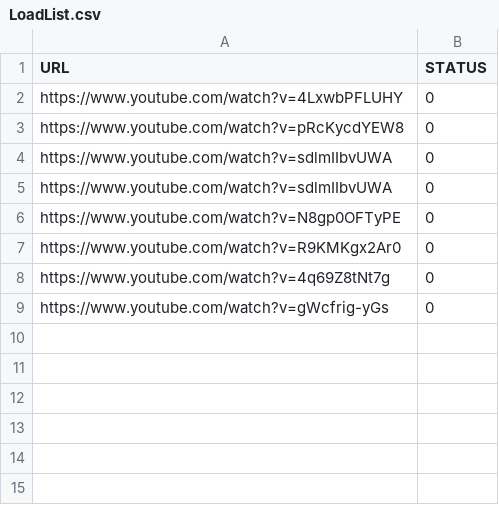
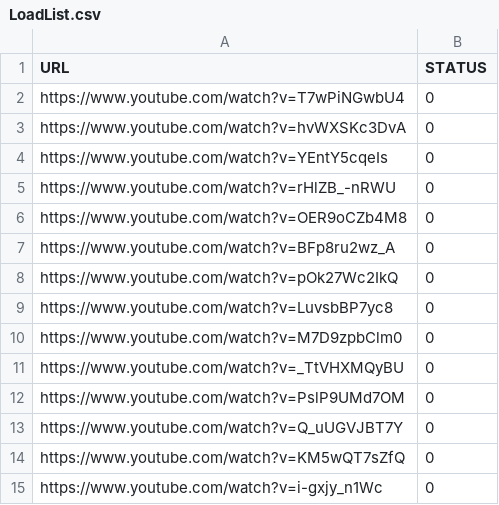
Before and after one commit to kryzhikov/Data-parser, a CSV file: LoadList.csv, drawn as a sheet.

Commit message:
Update LoadList.csv

```diff
--- a/LoadList.csv
+++ b/LoadList.csv
@@ -1,9 +1,15 @@
 URL,STATUS
-https://www.youtube.com/watch?v=4LxwbPFLUHY,0
-https://www.youtube.com/watch?v=pRcKycdYEW8,0
-https://www.youtube.com/watch?v=sdlmIIbvUWA,0
-https://www.youtube.com/watch?v=sdlmIIbvUWA,0
-https://www.youtube.com/watch?v=N8gp0OFTyPE,0
-https://www.youtube.com/watch?v=R9KMKgx2Ar0,0
-https://www.youtube.com/watch?v=4q69Z8tNt7g,0
-https://www.youtube.com/watch?v=gWcfrig-yGs,0
+https://www.youtube.com/watch?v=T7wPiNGwbU4,0
+https://www.youtube.com/watch?v=hvWXSKc3DvA,0
+https://www.youtube.com/watch?v=YEntY5cqeIs,0
+https://www.youtube.com/watch?v=rHlZB_-nRWU,0
+https://www.youtube.com/watch?v=OER9oCZb4M8,0
+https://www.youtube.com/watch?v=BFp8ru2wz_A,0
+https://www.youtube.com/watch?v=pOk27Wc2IkQ,0
+https://www.youtube.com/watch?v=LuvsbBP7yc8,0
+https://www.youtube.com/watch?v=M7D9zpbClm0,0
+https://www.youtube.com/watch?v=_TtVHXMQyBU,0
+https://www.youtube.com/watch?v=PslP9UMd7OM,0
+https://www.youtube.com/watch?v=Q_uUGVJBT7Y,0
+https://www.youtube.com/watch?v=KM5wQT7sZfQ,0
+https://www.youtube.com/watch?v=i-gxjy_n1Wc,0
```
